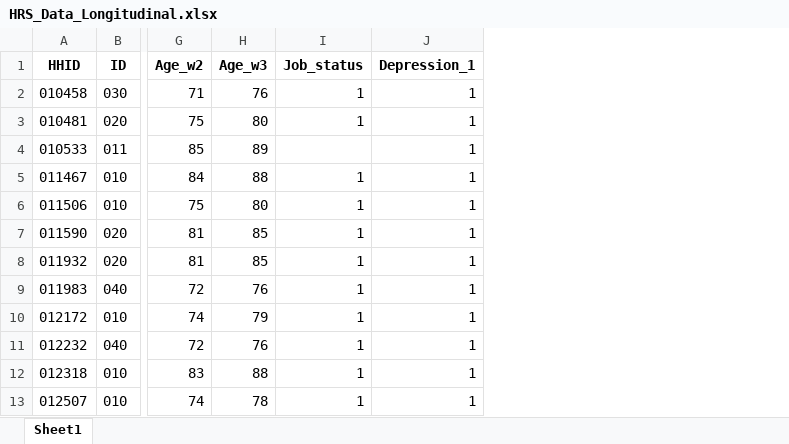
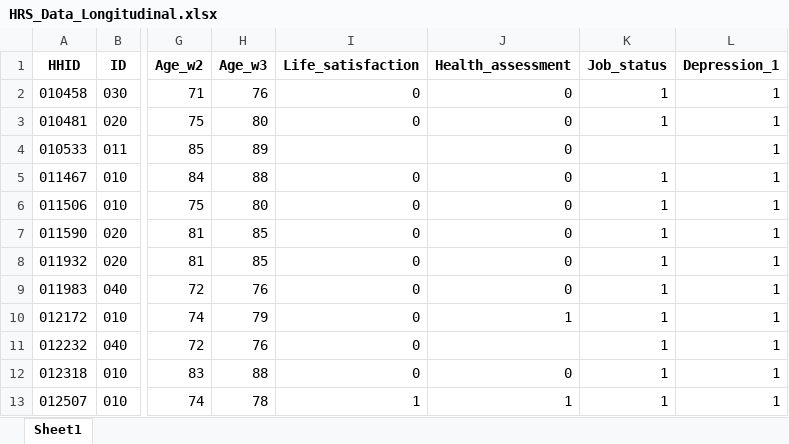
Before and after one commit to C-Monaghan/Procrastination_SEM, an Excel workbook: 01__Data/03__Experimenting/HRS_Data_Longitudinal.xlsx, sheet Sheet1, drawn as a sheet; only a part is shown, gaps mark what is left out; values as stored, in another font and other column widths than the file's, no borders; the diff names each change by its address in the sheet, - before the commit and + after, or states it on an @@ line.

```diff
--- a/01__Data/03__Experimenting/HRS_Data_Longitudinal.xlsx (sheet Sheet1)
+++ b/01__Data/03__Experimenting/HRS_Data_Longitudinal.xlsx (sheet Sheet1)
+column I (Life_satisfaction), rows 2-13: 0 | 0 |  | 0 | 0 | 0 | 0 | 0 | 0 | 0 | 0 | 1
+column J (Health_assessment), rows 2-13: 0 | 0 | 0 | 0 | 0 | 0 | 0 | 0 | 1 |  | 0 | 1
```
Also changed, not shown: 11 other files.
